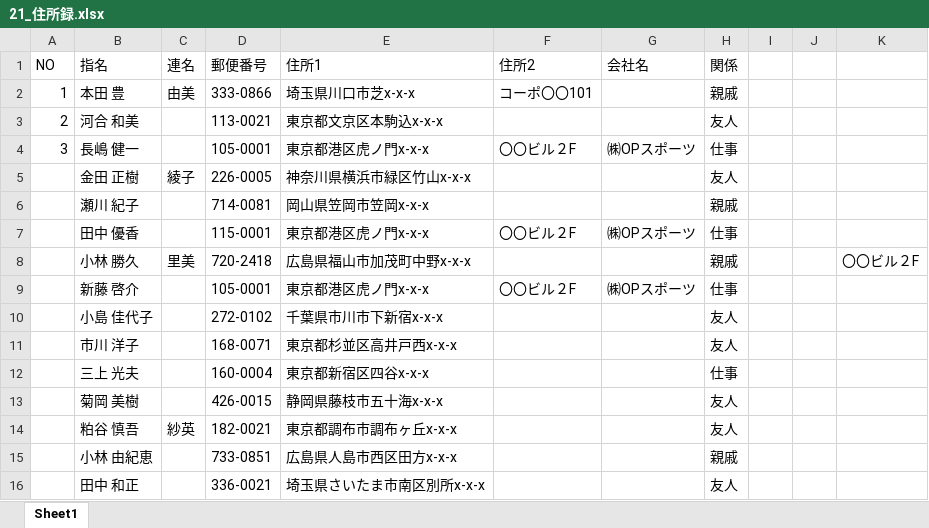
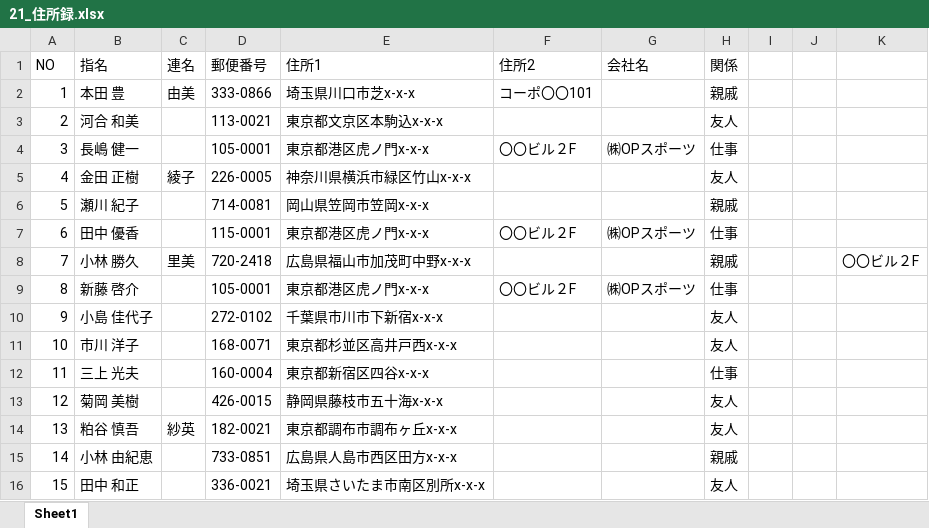
Before and after one commit to fi66/excel, an Excel workbook: 21_住所録.xlsx, sheet Sheet1, drawn as a sheet; values as stored, in another font and other column widths than the file's, no borders; table styles not drawn; the diff names each change by its address in the sheet, - before the commit and + after, or states it on an @@ line.

Commit message:
第二章-顧客名簿：作成終了

```diff
--- a/21_住所録.xlsx (sheet Sheet1)
+++ b/21_住所録.xlsx (sheet Sheet1)
-A5 (NO): (empty)
+A5 (NO): 4
-A6 (NO): (empty)
+A6 (NO): 5
-A7 (NO): (empty)
+A7 (NO): 6
-A8 (NO): (empty)
+A8 (NO): 7
-A9 (NO): (empty)
+A9 (NO): 8
-A10 (NO): (empty)
+A10 (NO): 9
-A11 (NO): (empty)
+A11 (NO): 10
-A12 (NO): (empty)
+A12 (NO): 11
-A13 (NO): (empty)
+A13 (NO): 12
-A14 (NO): (empty)
+A14 (NO): 13
-A15 (NO): (empty)
+A15 (NO): 14
-A16 (NO): (empty)
+A16 (NO): 15
```
